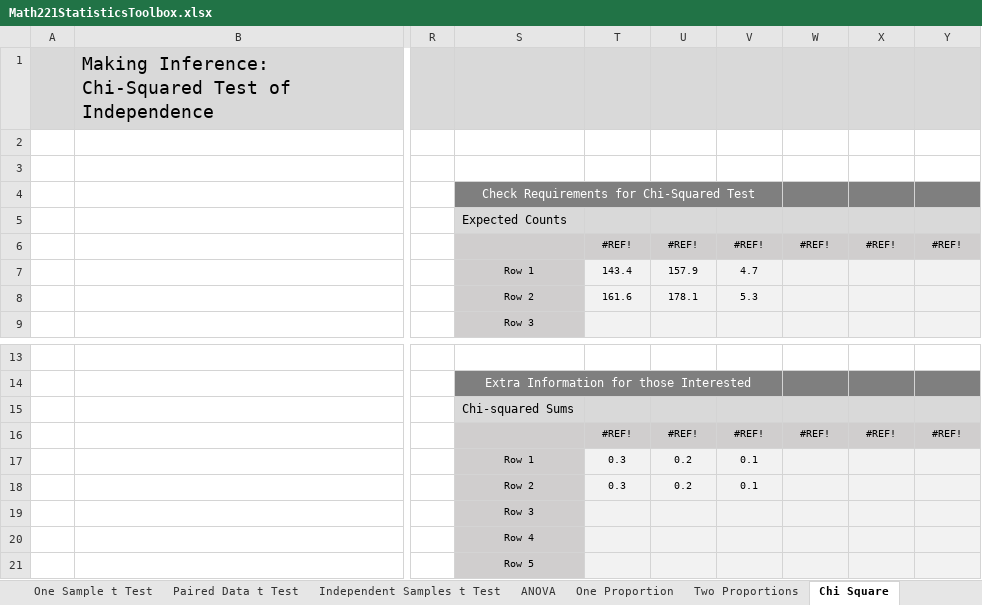
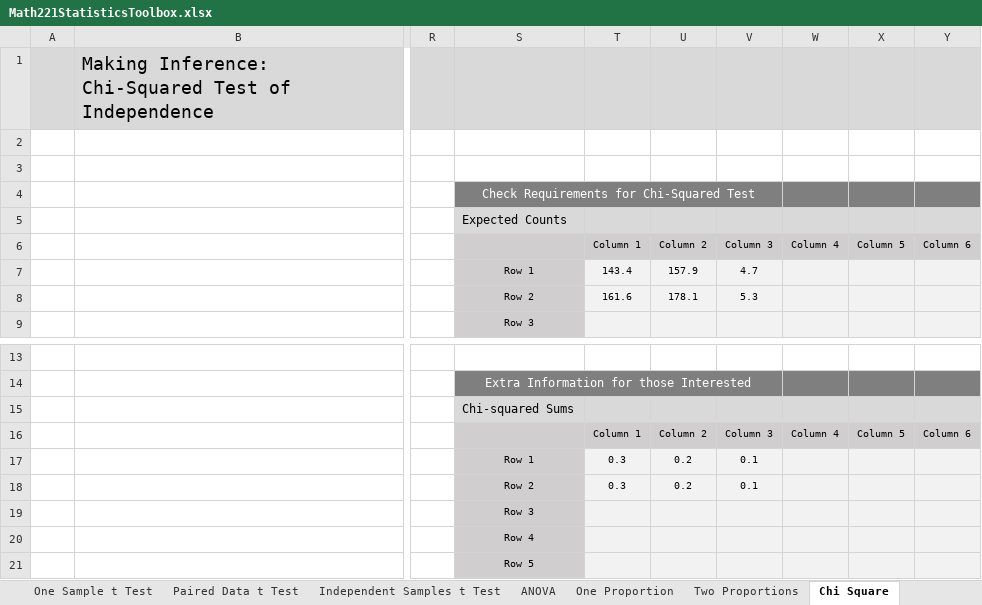
Before and after one commit to byuistats/BYUI_M221_Book, an Excel workbook: Data/Math221StatisticsToolbox.xlsx, sheet Chi Square, drawn as a sheet; only a part is shown, gaps mark what is left out; values as stored, in another font and other column widths than the file's, no borders; charts and pictures not drawn; removed rows and columns are numbered as before the commit, all else as after; rows hold the shown columns only; the diff names each change by its address in the sheet, - before the commit and + after, or states it on an @@ line.

```diff
--- a/Data/Math221StatisticsToolbox.xlsx (sheet Chi Square)
+++ b/Data/Math221StatisticsToolbox.xlsx (sheet Chi Square)
-T6: #REF!
+T6: Column 1
-U6: #REF!
+U6: Column 2
-V6: #REF!
+V6: Column 3
-W6: #REF!
+W6: Column 4
-X6: #REF!
+X6: Column 5
-Y6: #REF!
+Y6: Column 6
-row 16:  |  |  |  | #REF! | #REF! | #REF! | #REF! | #REF! | #REF!
+row 16:  |  |  |  | Column 1 | Column 2 | Column 3 | Column 4 | Column 5 | Column 6
```
Also changed, not shown: sheet ANOVA, sheet Paired Data t Test, sheet Independent Samples t Test, sheet One Sample t Test, sheet One Proportion, formulas that keep their value, charts or pictures, docs/Data/Math221StatisticsToolbox.xlsx.
